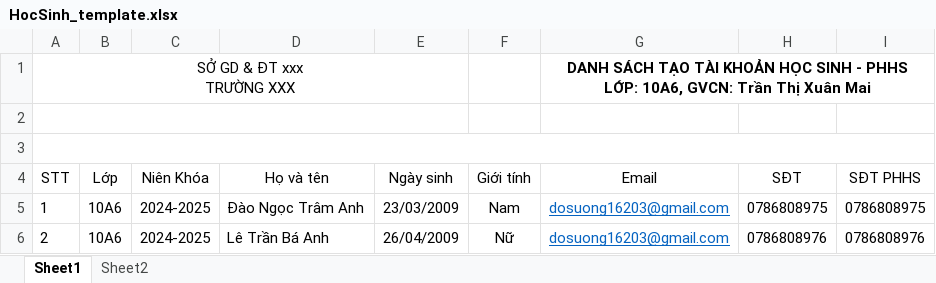
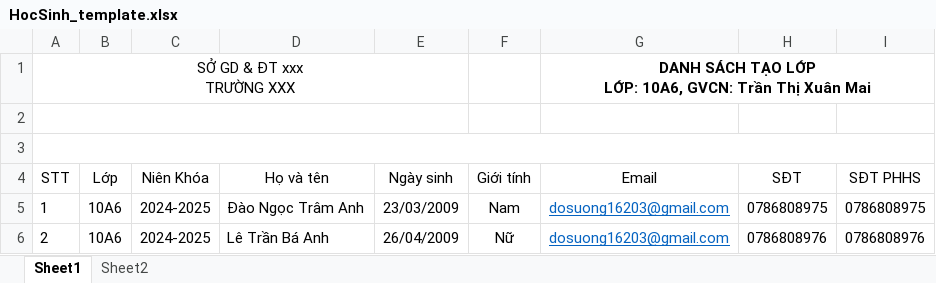
Before and after one commit to NhaAnnn/VNClassApp, an Excel workbook: vnclass/assets/files/HocSinh_template.xlsx, sheet Sheet1, drawn as a sheet; values as stored, in another font and other column widths than the file's, no borders; ↵ is a line break in a cell; the diff names each change by its address in the sheet, - before the commit and + after, or states it on an @@ line.

```diff
--- a/vnclass/assets/files/HocSinh_template.xlsx (sheet Sheet1)
+++ b/vnclass/assets/files/HocSinh_template.xlsx (sheet Sheet1)
-G1 (Email): …SÁCH TẠO TÀI KHOẢN HỌC SINH - PHHS ↵ LỚP: 10A6,…
+G1 (Email): …SÁCH TẠO LỚP ↵ LỚP: 10A6,…
```
Also changed, not shown: sheet Sheet2, 19 other files.
